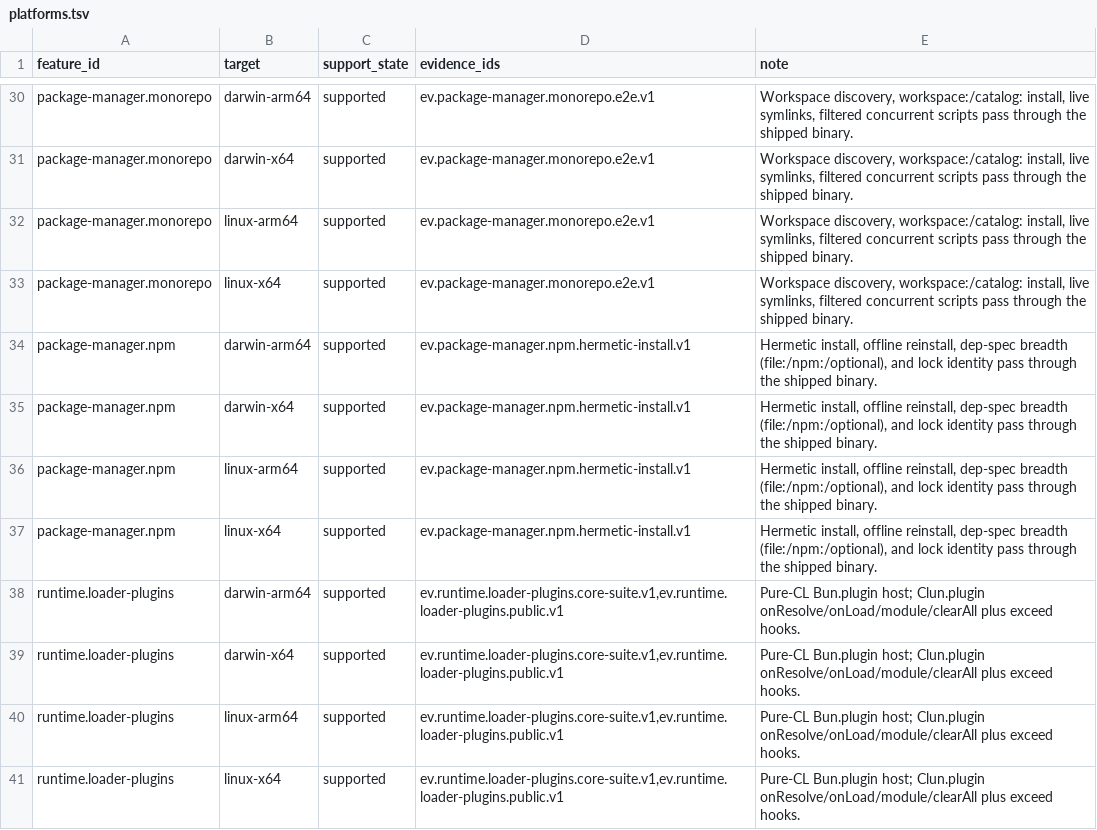
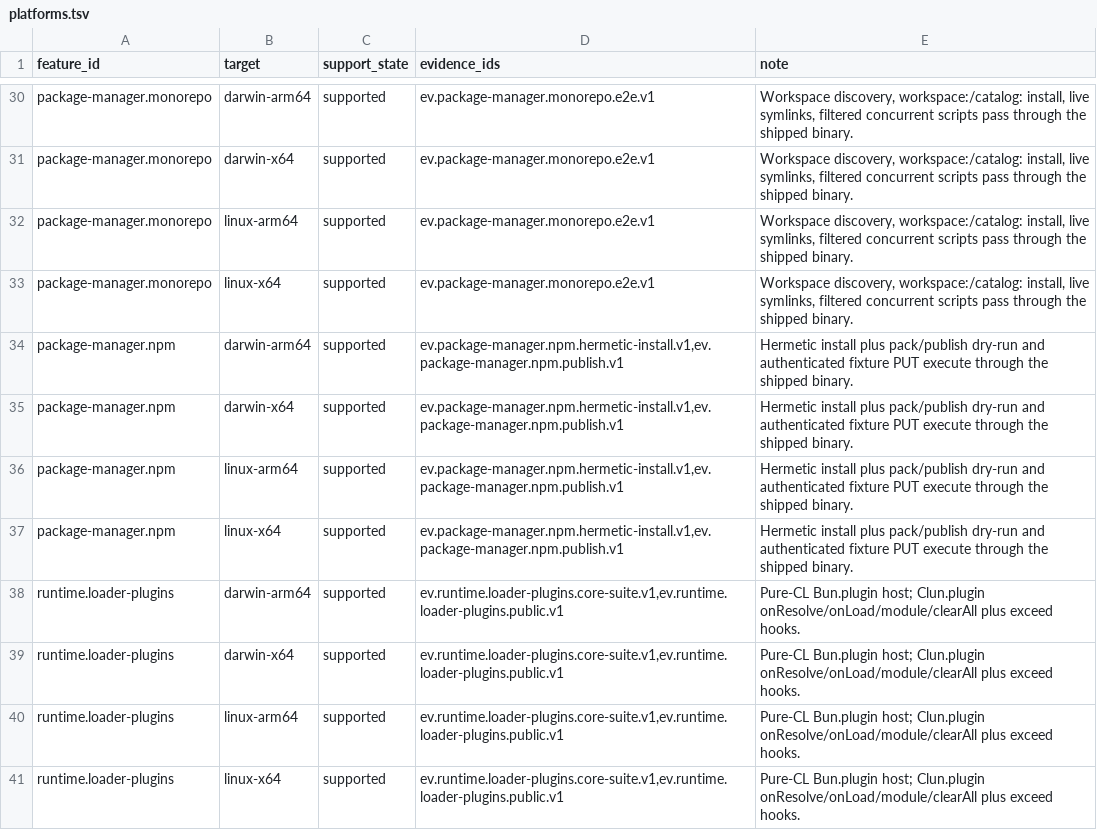
Before and after one commit to theesfeld/clun, a TSV file: compat/platforms.tsv, drawn as a sheet; only a part is shown, gaps mark what is left out.

```diff
--- a/compat/platforms.tsv
+++ b/compat/platforms.tsv
@@ -33,6 +33,6 @@ package-manager.monorepo	linux-arm64	supported	ev.package-manager.monorepo.e2e.v
 package-manager.monorepo	linux-x64	supported	ev.package-manager.monorepo.e2e.v1	Workspace discovery, workspace:/catalog: install, live symlinks, filtered concurrent scripts pass through the shipped binary.
-package-manager.npm	darwin-arm64	supported	ev.package-manager.npm.hermetic-install.v1	Hermetic install, offline reinstall, dep-spec breadth (file:/npm:/optional), and lock identity pass through the shipped binary.
-package-manager.npm	darwin-x64	supported	ev.package-manager.npm.hermetic-install.v1	Hermetic install, offline reinstall, dep-spec breadth (file:/npm:/optional), and lock identity pass through the shipped binary.
-package-manager.npm	linux-arm64	supported	ev.package-manager.npm.hermetic-install.v1	Hermetic install, offline reinstall, dep-spec breadth (file:/npm:/optional), and lock identity pass through the shipped binary.
-package-manager.npm	linux-x64	supported	ev.package-manager.npm.hermetic-install.v1	Hermetic install, offline reinstall, dep-spec breadth (file:/npm:/optional), and lock identity pass through the shipped binary.
+package-manager.npm	darwin-arm64	supported	ev.package-manager.npm.hermetic-install.v1,ev.package-manager.npm.publish.v1	Hermetic install plus pack/publish dry-run and authenticated fixture PUT execute through the shipped binary.
+package-manager.npm	darwin-x64	supported	ev.package-manager.npm.hermetic-install.v1,ev.package-manager.npm.publish.v1	Hermetic install plus pack/publish dry-run and authenticated fixture PUT execute through the shipped binary.
+package-manager.npm	linux-arm64	supported	ev.package-manager.npm.hermetic-install.v1,ev.package-manager.npm.publish.v1	Hermetic install plus pack/publish dry-run and authenticated fixture PUT execute through the shipped binary.
+package-manager.npm	linux-x64	supported	ev.package-manager.npm.hermetic-install.v1,ev.package-manager.npm.publish.v1	Hermetic install plus pack/publish dry-run and authenticated fixture PUT execute through the shipped binary.
 runtime.loader-plugins	darwin-arm64	supported	ev.runtime.loader-plugins.core-suite.v1,ev.runtime.loader-plugins.public.v1	Pure-CL Bun.plugin host; Clun.plugin onResolve/onLoad/module/clearAll plus exceed hooks.
```
Also changed, not shown: compat/evidence.tsv, compat/features.tsv, 17 other files.
